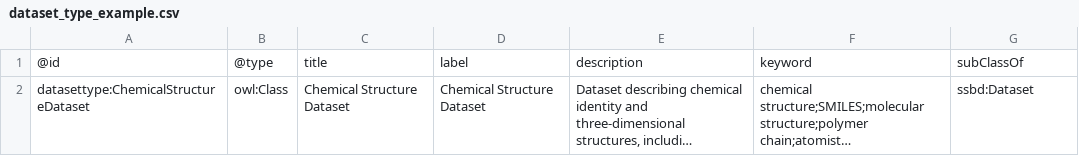
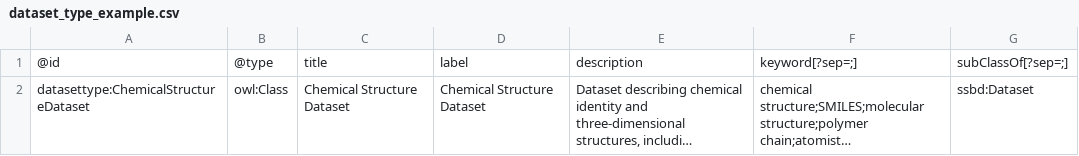
Before and after one commit to PINK-project/PINK-annotation-schema, a CSV file: example_spreadsheets/dataset_type_example.csv, drawn as a sheet; long unchanged cells end in …; the diff names each change by its address in the sheet, - before the commit and + after, or states it on an @@ line.

```diff
--- a/example_spreadsheets/dataset_type_example.csv
+++ b/example_spreadsheets/dataset_type_example.csv
-F1: keyword
+F1: keyword[?sep=;]
-G1: subClassOf
+G1: subClassOf[?sep=;]
```
Also changed, not shown: example_spreadsheets/computation_type_example.csv, example_spreadsheets/software_release_example.csv, 1 other file.
